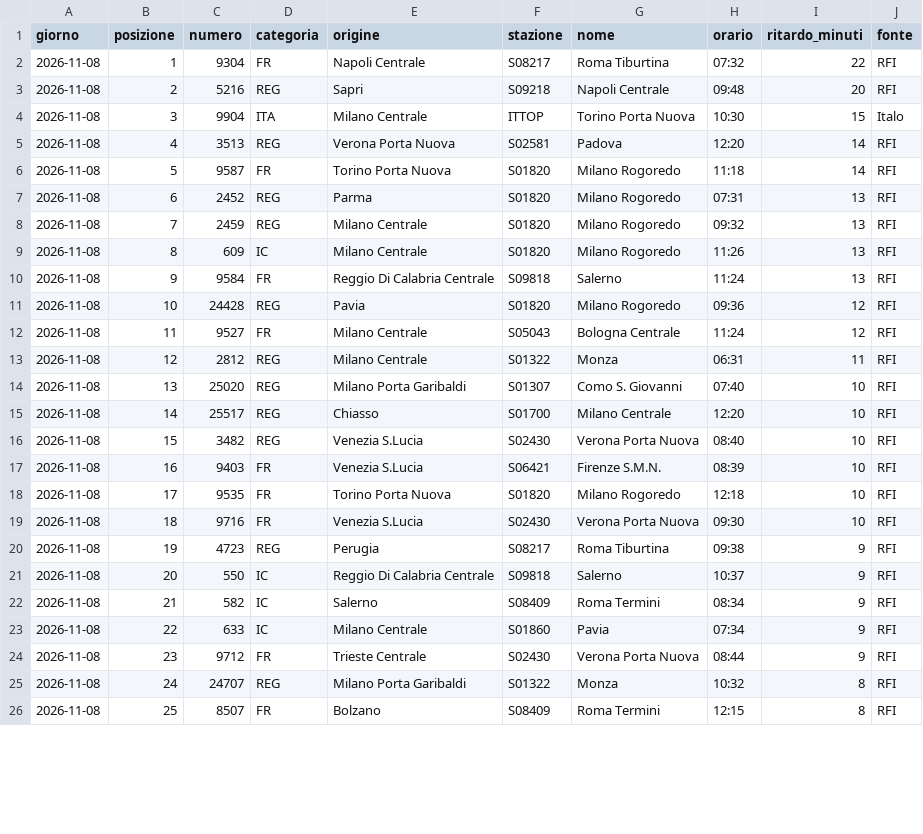
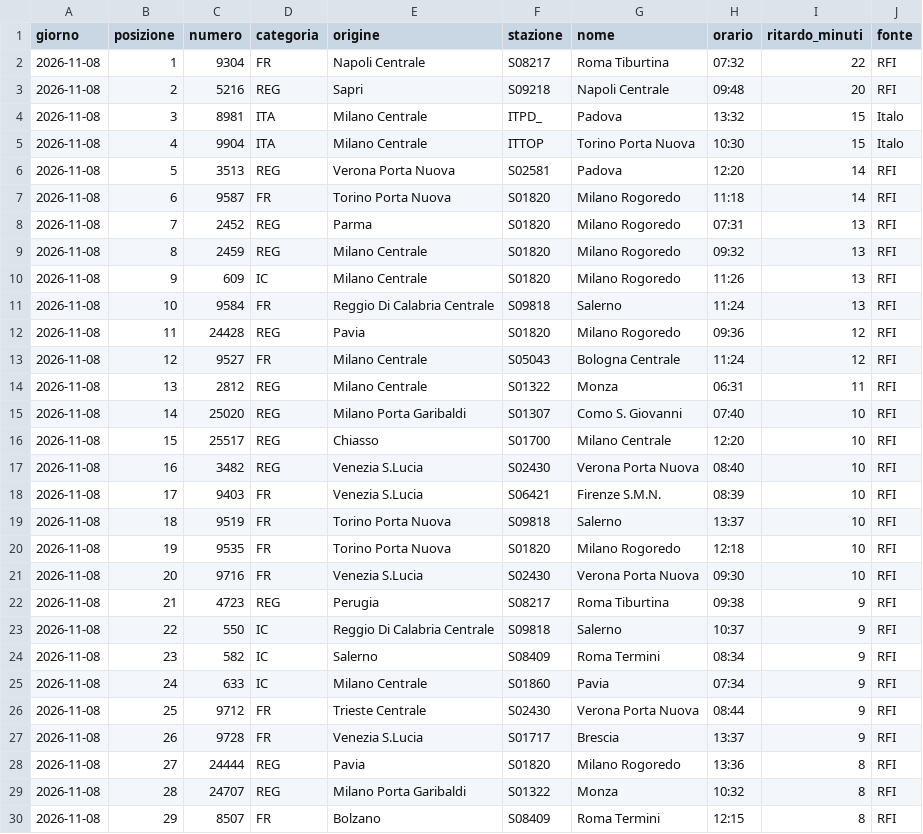
Before and after one commit to MJ83-collab/Binario-app, a CSV file: storico/classifica-giorno.csv, drawn as a sheet; only a part is shown; the diff covers the shown part only.

```diff
--- a/storico/classifica-giorno.csv
+++ b/storico/classifica-giorno.csv
@@ -3,24 +3,28 @@ giorno;posizione;numero;categoria;origine;stazione;nome;orario;ritardo_minuti;fo
 2026-11-08;2;5216;REG;Sapri;S09218;Napoli Centrale;09:48;20;RFI
-2026-11-08;3;9904;ITA;Milano Centrale;ITTOP;Torino Porta Nuova;10:30;15;Italo
-2026-11-08;4;3513;REG;Verona Porta Nuova;S02581;Padova;12:20;14;RFI
-2026-11-08;5;9587;FR;Torino Porta Nuova;S01820;Milano Rogoredo;11:18;14;RFI
-2026-11-08;6;2452;REG;Parma;S01820;Milano Rogoredo;07:31;13;RFI
-2026-11-08;7;2459;REG;Milano Centrale;S01820;Milano Rogoredo;09:32;13;RFI
-2026-11-08;8;609;IC;Milano Centrale;S01820;Milano Rogoredo;11:26;13;RFI
-2026-11-08;9;9584;FR;Reggio Di Calabria Centrale;S09818;Salerno;11:24;13;RFI
-2026-11-08;10;24428;REG;Pavia;S01820;Milano Rogoredo;09:36;12;RFI
-2026-11-08;11;9527;FR;Milano Centrale;S05043;Bologna Centrale;11:24;12;RFI
-2026-11-08;12;2812;REG;Milano Centrale;S01322;Monza;06:31;11;RFI
-2026-11-08;13;25020;REG;Milano Porta Garibaldi;S01307;Como S. Giovanni;07:40;10;RFI
-2026-11-08;14;25517;REG;Chiasso;S01700;Milano Centrale;12:20;10;RFI
-2026-11-08;15;3482;REG;Venezia S.Lucia;S02430;Verona Porta Nuova;08:40;10;RFI
-2026-11-08;16;9403;FR;Venezia S.Lucia;S06421;Firenze S.M.N.;08:39;10;RFI
-2026-11-08;17;9535;FR;Torino Porta Nuova;S01820;Milano Rogoredo;12:18;10;RFI
-2026-11-08;18;9716;FR;Venezia S.Lucia;S02430;Verona Porta Nuova;09:30;10;RFI
-2026-11-08;19;4723;REG;Perugia;S08217;Roma Tiburtina;09:38;9;RFI
-2026-11-08;20;550;IC;Reggio Di Calabria Centrale;S09818;Salerno;10:37;9;RFI
-2026-11-08;21;582;IC;Salerno;S08409;Roma Termini;08:34;9;RFI
-2026-11-08;22;633;IC;Milano Centrale;S01860;Pavia;07:34;9;RFI
-2026-11-08;23;9712;FR;Trieste Centrale;S02430;Verona Porta Nuova;08:44;9;RFI
-2026-11-08;24;24707;REG;Milano Porta Garibaldi;S01322;Monza;10:32;8;RFI
-2026-11-08;25;8507;FR;Bolzano;S08409;Roma Termini;12:15;8;RFI
+2026-11-08;3;8981;ITA;Milano Centrale;ITPD_;Padova;13:32;15;Italo
+2026-11-08;4;9904;ITA;Milano Centrale;ITTOP;Torino Porta Nuova;10:30;15;Italo
+2026-11-08;5;3513;REG;Verona Porta Nuova;S02581;Padova;12:20;14;RFI
+2026-11-08;6;9587;FR;Torino Porta Nuova;S01820;Milano Rogoredo;11:18;14;RFI
+2026-11-08;7;2452;REG;Parma;S01820;Milano Rogoredo;07:31;13;RFI
+2026-11-08;8;2459;REG;Milano Centrale;S01820;Milano Rogoredo;09:32;13;RFI
+2026-11-08;9;609;IC;Milano Centrale;S01820;Milano Rogoredo;11:26;13;RFI
+2026-11-08;10;9584;FR;Reggio Di Calabria Centrale;S09818;Salerno;11:24;13;RFI
+2026-11-08;11;24428;REG;Pavia;S01820;Milano Rogoredo;09:36;12;RFI
+2026-11-08;12;9527;FR;Milano Centrale;S05043;Bologna Centrale;11:24;12;RFI
+2026-11-08;13;2812;REG;Milano Centrale;S01322;Monza;06:31;11;RFI
+2026-11-08;14;25020;REG;Milano Porta Garibaldi;S01307;Como S. Giovanni;07:40;10;RFI
+2026-11-08;15;25517;REG;Chiasso;S01700;Milano Centrale;12:20;10;RFI
+2026-11-08;16;3482;REG;Venezia S.Lucia;S02430;Verona Porta Nuova;08:40;10;RFI
+2026-11-08;17;9403;FR;Venezia S.Lucia;S06421;Firenze S.M.N.;08:39;10;RFI
+2026-11-08;18;9519;FR;Torino Porta Nuova;S09818;Salerno;13:37;10;RFI
+2026-11-08;19;9535;FR;Torino Porta Nuova;S01820;Milano Rogoredo;12:18;10;RFI
+2026-11-08;20;9716;FR;Venezia S.Lucia;S02430;Verona Porta Nuova;09:30;10;RFI
+2026-11-08;21;4723;REG;Perugia;S08217;Roma Tiburtina;09:38;9;RFI
+2026-11-08;22;550;IC;Reggio Di Calabria Centrale;S09818;Salerno;10:37;9;RFI
+2026-11-08;23;582;IC;Salerno;S08409;Roma Termini;08:34;9;RFI
+2026-11-08;24;633;IC;Milano Centrale;S01860;Pavia;07:34;9;RFI
+2026-11-08;25;9712;FR;Trieste Centrale;S02430;Verona Porta Nuova;08:44;9;RFI
+2026-11-08;26;9728;FR;Venezia S.Lucia;S01717;Brescia;13:37;9;RFI
+2026-11-08;27;24444;REG;Pavia;S01820;Milano Rogoredo;13:36;8;RFI
+2026-11-08;28;24707;REG;Milano Porta Garibaldi;S01322;Monza;10:32;8;RFI
+2026-11-08;29;8507;FR;Bolzano;S08409;Roma Termini;12:15;8;RFI
```
Also changed, not shown: 4 removed rows and 1 edited cell elsewhere in this file, storico/treni-30g.csv, 2 other files.
